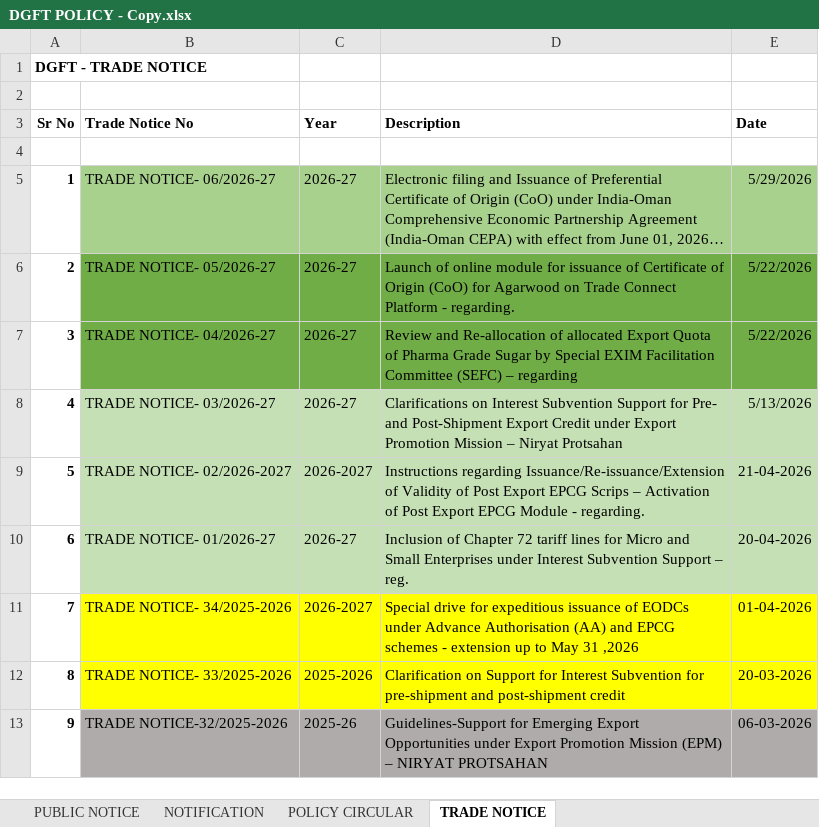
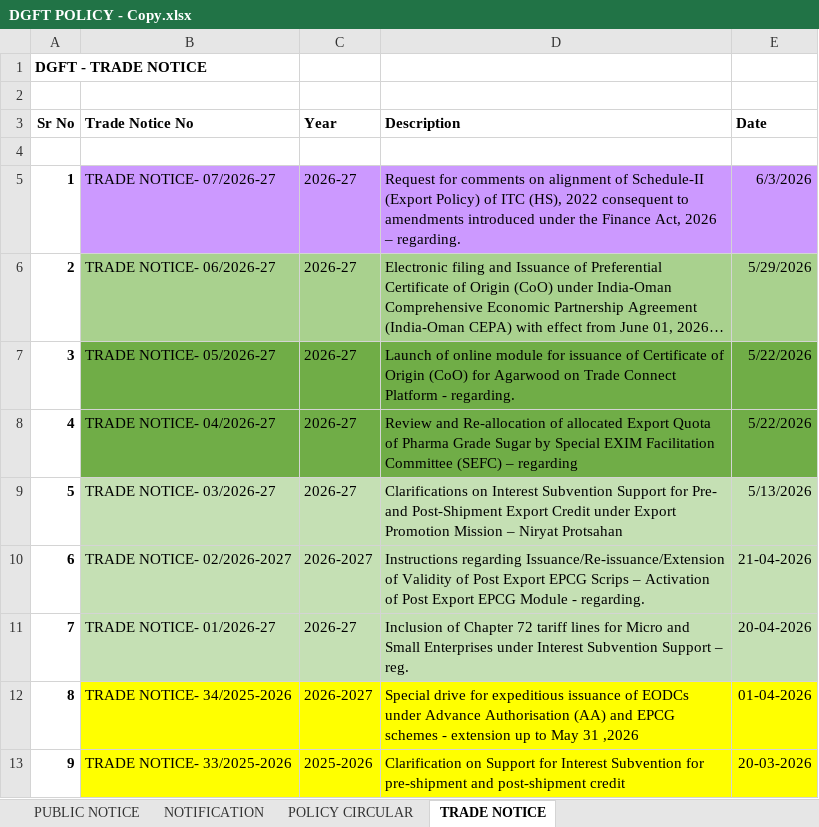
Before and after one commit to omkar404/eximinq-global-connection, an Excel workbook: backend/PDF_DOC/ALL_PDF/DGFT POLICY - Copy.xlsx, sheet TRADE NOTICE, drawn as a sheet; only a part is shown; the shorter side is filled out with more unchanged rows; long unchanged cells end in …; values as stored, in another font and other column widths than the file's, no borders; addresses are those after the commit; the diff names each change by its address in the sheet, - before the commit and + after, or states it on an @@ line.

Commit message:
all new notification and new page duty calculator and foreign trade policy

```diff
--- a/backend/PDF_DOC/ALL_PDF/DGFT POLICY - Copy.xlsx (sheet TRADE NOTICE)
+++ b/backend/PDF_DOC/ALL_PDF/DGFT POLICY - Copy.xlsx (sheet TRADE NOTICE)
+row 5: 1 | TRADE NOTICE- 07/2026-27 | 2026-27 | Request for comments on alignment of Schedule-II (Export Policy) of ITC (HS), 2022 consequent to amendments introduced under the Finance Act, 2026 – regarding. | 6/3/2026
@@ column A (Sr No) renumbered from row 6 down @@
```
Also changed, not shown: sheet PUBLIC NOTICE, sheet NOTIFICATION, 31 other files.
